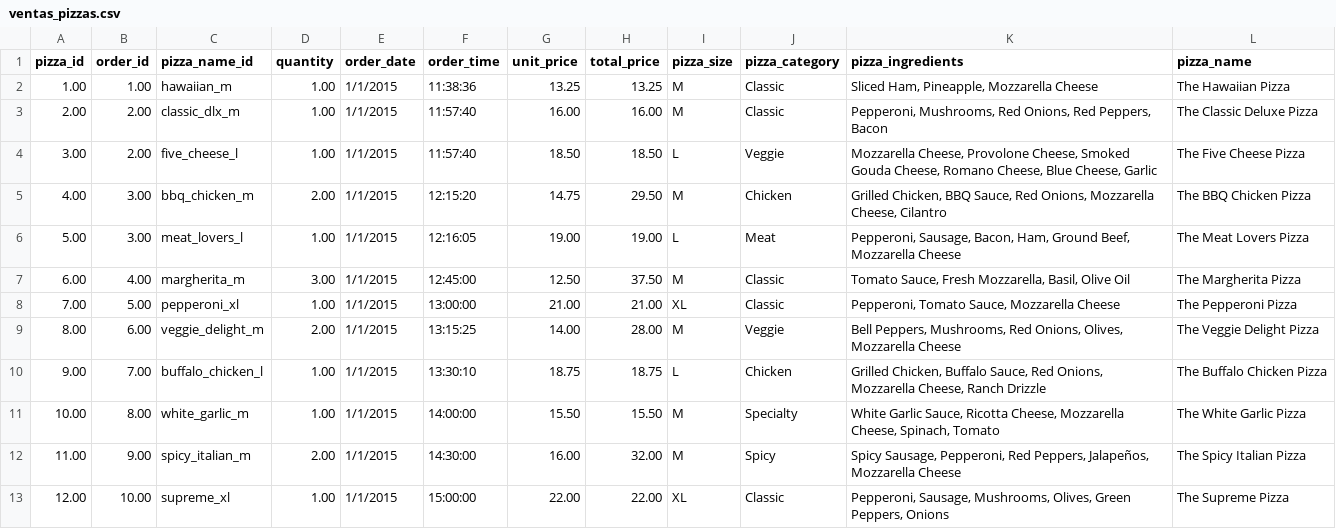
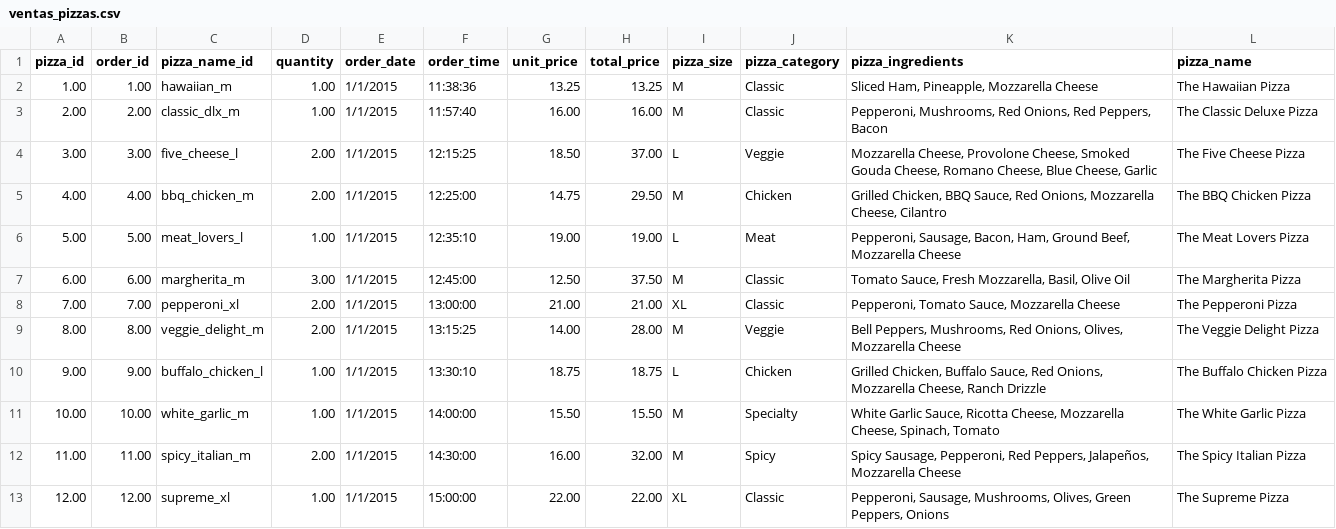
Before and after one commit to pab212/Grupo5-LPP, a CSV file: ventas_pizzas.csv, drawn as a sheet; only a part is shown; the diff covers the shown part only.

```diff
--- a/ventas_pizzas.csv
+++ b/ventas_pizzas.csv
@@ -3,11 +3,11 @@ pizza_id,order_id,pizza_name_id,quantity,order_date,order_time,unit_price,total_
 2.00,2.00,classic_dlx_m,1.00,1/1/2015,11:57:40,16.00,16.00,M,Classic,"Pepperoni, Mushrooms, Red Onions, Red Peppers, Bacon",The Classic Deluxe Pizza
-3.00,2.00,five_cheese_l,1.00,1/1/2015,11:57:40,18.50,18.50,L,Veggie,"Mozzarella Cheese, Provolone Cheese, Smoked Gouda Cheese, Romano Cheese, Blue Cheese, Garlic",The Five Cheese Pizza
-4.00,3.00,bbq_chicken_m,2.00,1/1/2015,12:15:20,14.75,29.50,M,Chicken,"Grilled Chicken, BBQ Sauce, Red Onions, Mozzarella Cheese, Cilantro",The BBQ Chicken Pizza
-5.00,3.00,meat_lovers_l,1.00,1/1/2015,12:16:05,19.00,19.00,L,Meat,"Pepperoni, Sausage, Bacon, Ham, Ground Beef, Mozzarella Cheese",The Meat Lovers Pizza
-6.00,4.00,margherita_m,3.00,1/1/2015,12:45:00,12.50,37.50,M,Classic,"Tomato Sauce, Fresh Mozzarella, Basil, Olive Oil",The Margherita Pizza
-7.00,5.00,pepperoni_xl,1.00,1/1/2015,13:00:00,21.00,21.00,XL,Classic,"Pepperoni, Tomato Sauce, Mozzarella Cheese",The Pepperoni Pizza
-8.00,6.00,veggie_delight_m,2.00,1/1/2015,13:15:25,14.00,28.00,M,Veggie,"Bell Peppers, Mushrooms, Red Onions, Olives, Mozzarella Cheese",The Veggie Delight Pizza
-9.00,7.00,buffalo_chicken_l,1.00,1/1/2015,13:30:10,18.75,18.75,L,Chicken,"Grilled Chicken, Buffalo Sauce, Red Onions, Mozzarella Cheese, Ranch Drizzle",The Buffalo Chicken Pizza
-10.00,8.00,white_garlic_m,1.00,1/1/2015,14:00:00,15.50,15.50,M,Specialty,"White Garlic Sauce, Ricotta Cheese, Mozzarella Cheese, Spinach, Tomato",The White Garlic Pizza
-11.00,9.00,spicy_italian_m,2.00,1/1/2015,14:30:00,16.00,32.00,M,Spicy,"Spicy Sausage, Pepperoni, Red Peppers, Jalapeños, Mozzarella Cheese",The Spicy Italian Pizza
-12.00,10.00,supreme_xl,1.00,1/1/2015,15:00:00,22.00,22.00,XL,Classic,"Pepperoni, Sausage, Mushrooms, Olives, Green Peppers, Onions",The Supreme Pizza
+3.00,3.00,five_cheese_l,2.00,1/1/2015,12:15:25,18.50,37.00,L,Veggie,"Mozzarella Cheese, Provolone Cheese, Smoked Gouda Cheese, Romano Cheese, Blue Cheese, Garlic",The Five Cheese Pizza
+4.00,4.00,bbq_chicken_m,2.00,1/1/2015,12:25:00,14.75,29.50,M,Chicken,"Grilled Chicken, BBQ Sauce, Red Onions, Mozzarella Cheese, Cilantro",The BBQ Chicken Pizza
+5.00,5.00,meat_lovers_l,1.00,1/1/2015,12:35:10,19.00,19.00,L,Meat,"Pepperoni, Sausage, Bacon, Ham, Ground Beef, Mozzarella Cheese",The Meat Lovers Pizza
+6.00,6.00,margherita_m,3.00,1/1/2015,12:45:00,12.50,37.50,M,Classic,"Tomato Sauce, Fresh Mozzarella, Basil, Olive Oil",The Margherita Pizza
+7.00,7.00,pepperoni_xl,2.00,1/1/2015,13:00:00,21.00,21.00,XL,Classic,"Pepperoni, Tomato Sauce, Mozzarella Cheese",The Pepperoni Pizza
+8.00,8.00,veggie_delight_m,2.00,1/1/2015,13:15:25,14.00,28.00,M,Veggie,"Bell Peppers, Mushrooms, Red Onions, Olives, Mozzarella Cheese",The Veggie Delight Pizza
+9.00,9.00,buffalo_chicken_l,1.00,1/1/2015,13:30:10,18.75,18.75,L,Chicken,"Grilled Chicken, Buffalo Sauce, Red Onions, Mozzarella Cheese, Ranch Drizzle",The Buffalo Chicken Pizza
+10.00,10.00,white_garlic_m,1.00,1/1/2015,14:00:00,15.50,15.50,M,Specialty,"White Garlic Sauce, Ricotta Cheese, Mozzarella Cheese, Spinach, Tomato",The White Garlic Pizza
+11.00,11.00,spicy_italian_m,2.00,1/1/2015,14:30:00,16.00,32.00,M,Spicy,"Spicy Sausage, Pepperoni, Red Peppers, Jalapeños, Mozzarella Cheese",The Spicy Italian Pizza
+12.00,12.00,supreme_xl,1.00,1/1/2015,15:00:00,22.00,22.00,XL,Classic,"Pepperoni, Sausage, Mushrooms, Olives, Green Peppers, Onions",The Supreme Pizza
```
Also changed, not shown: 2 added rows and 8 edited cells elsewhere in this file, 2 other files.
